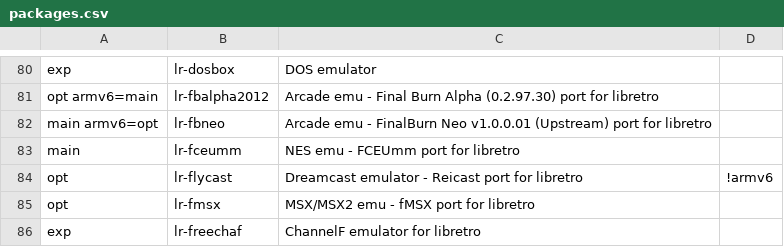
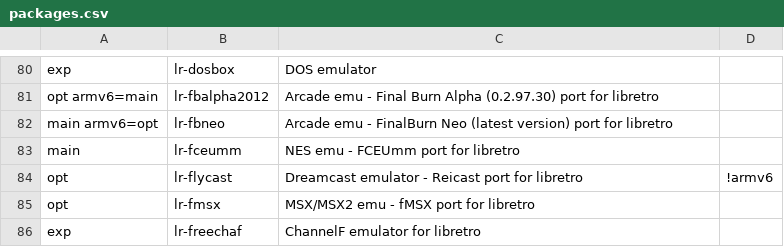
Before and after one commit to mmatyas/retropie-pkgflags, a CSV file: packages.csv, drawn as a sheet; only a part is shown, gaps mark what is left out.

```diff
--- a/packages.csv
+++ b/packages.csv
@@ -81,3 +81,3 @@ exp;lr-dosbox;DOS emulator;;
 opt armv6=main;lr-fbalpha2012;Arcade emu - Final Burn Alpha (0.2.97.30) port for libretro;;
-main armv6=opt;lr-fbneo;Arcade emu - FinalBurn Neo v1.0.0.01 (Upstream) port for libretro;;
+main armv6=opt;lr-fbneo;Arcade emu - FinalBurn Neo (latest version) port for libretro;;
 main;lr-fceumm;NES emu - FCEUmm port for libretro;;
```
Also changed, not shown: 1 other file.
